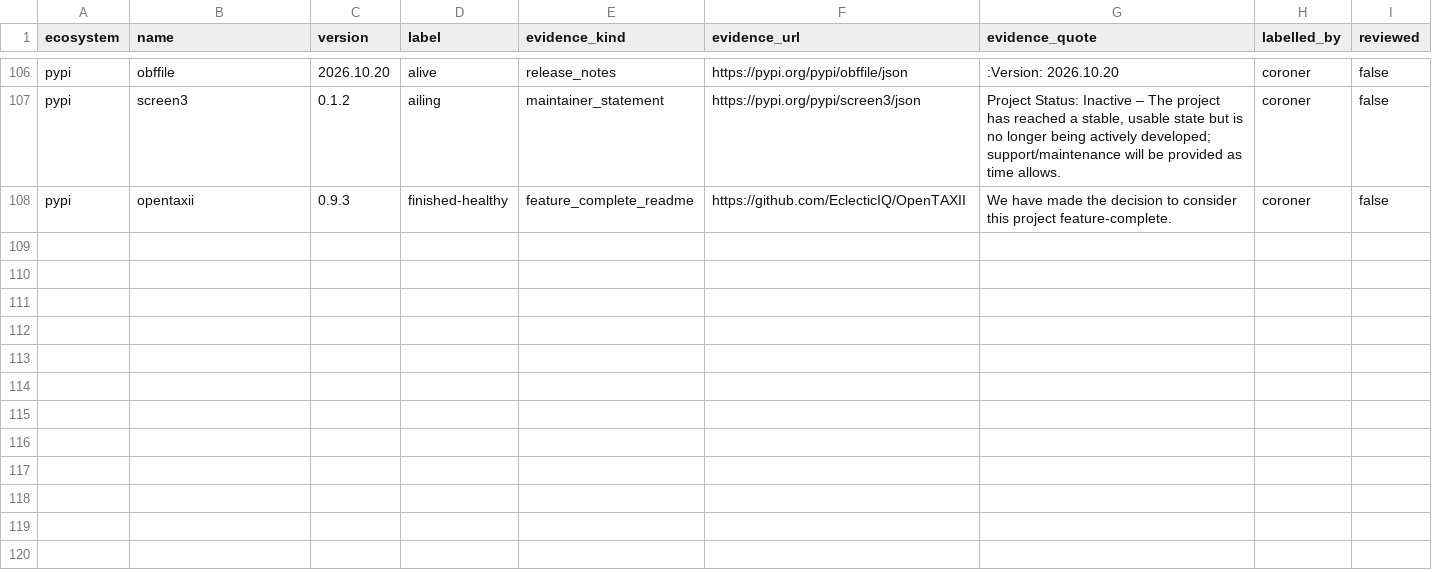
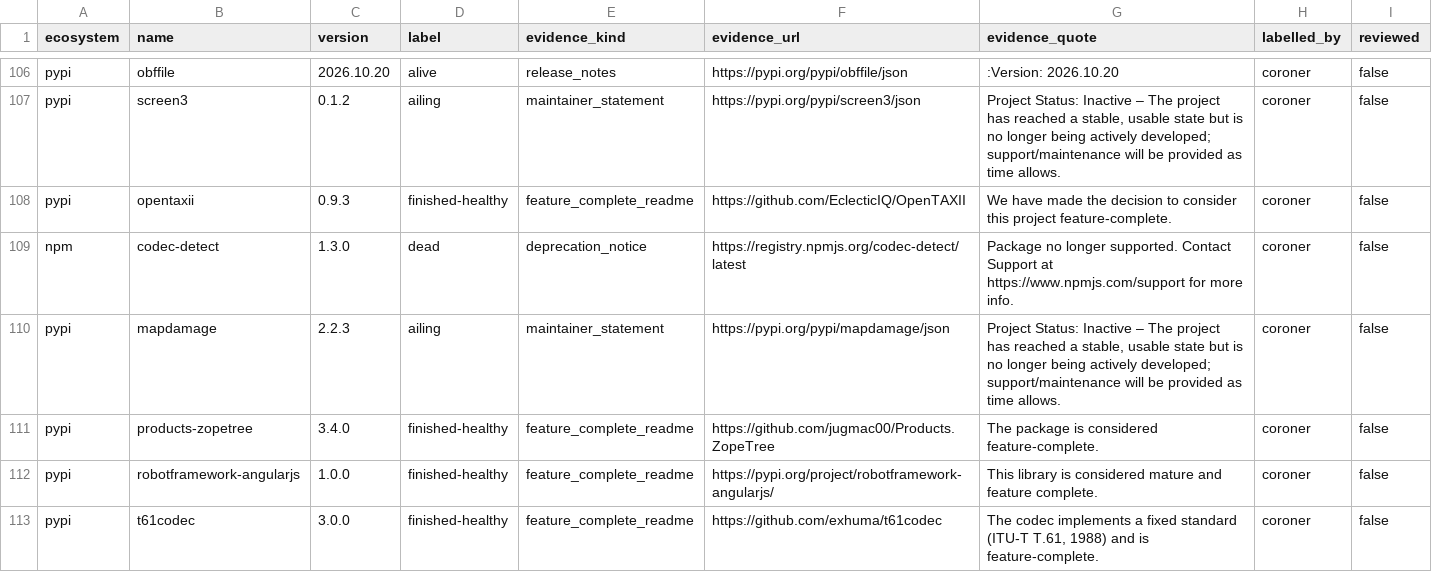
Before and after one commit to olajaido/graveyard, a CSV file: eval/labelled_packages.csv, drawn as a sheet; only a part is shown, gaps mark what is left out; the diff names each change by its address in the sheet, - before the commit and + after, or states it on an @@ line.

Commit message:
eval: addition 1 batch A7 merged (5 rows, 11 skipped); pool F exhausted

```diff
--- a/eval/labelled_packages.csv
+++ b/eval/labelled_packages.csv
+row 109: npm | codec-detect | 1.3.0 | dead | deprecation_notice | https://registry.npmjs.org/codec-detect/latest | Package no longer supported. Contact Support at https://www.npmjs.com/support for more info. | coroner | false
+row 110: pypi | mapdamage | 2.2.3 | ailing | maintainer_statement | https://pypi.org/pypi/mapdamage/json | Project Status: Inactive – The project has reached a stable, usable state but is no longer being actively developed; support/maintenance will be provided as time allows. | coroner | false
+row 111: pypi | products-zopetree | 3.4.0 | finished-healthy | feature_complete_readme | https://github.com/jugmac00/Products.ZopeTree | The package is considered feature-complete. | coroner | false
+row 112: pypi | robotframework-angularjs | 1.0.0 | finished-healthy | feature_complete_readme | https://pypi.org/project/robotframework-angularjs/ | This library is considered mature and feature complete. | coroner | false
+row 113: pypi | t61codec | 3.0.0 | finished-healthy | feature_complete_readme | https://github.com/exhuma/t61codec | The codec implements a fixed standard (ITU-T T.61, 1988) and is feature-complete. | coroner | false
```
